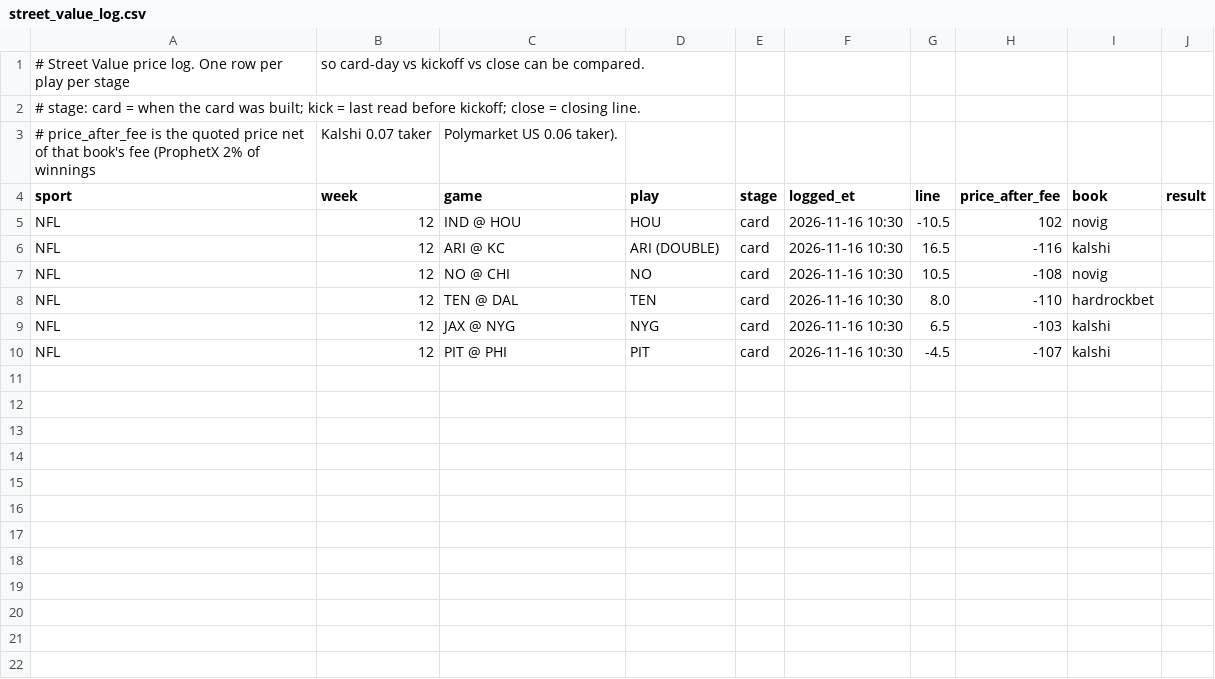
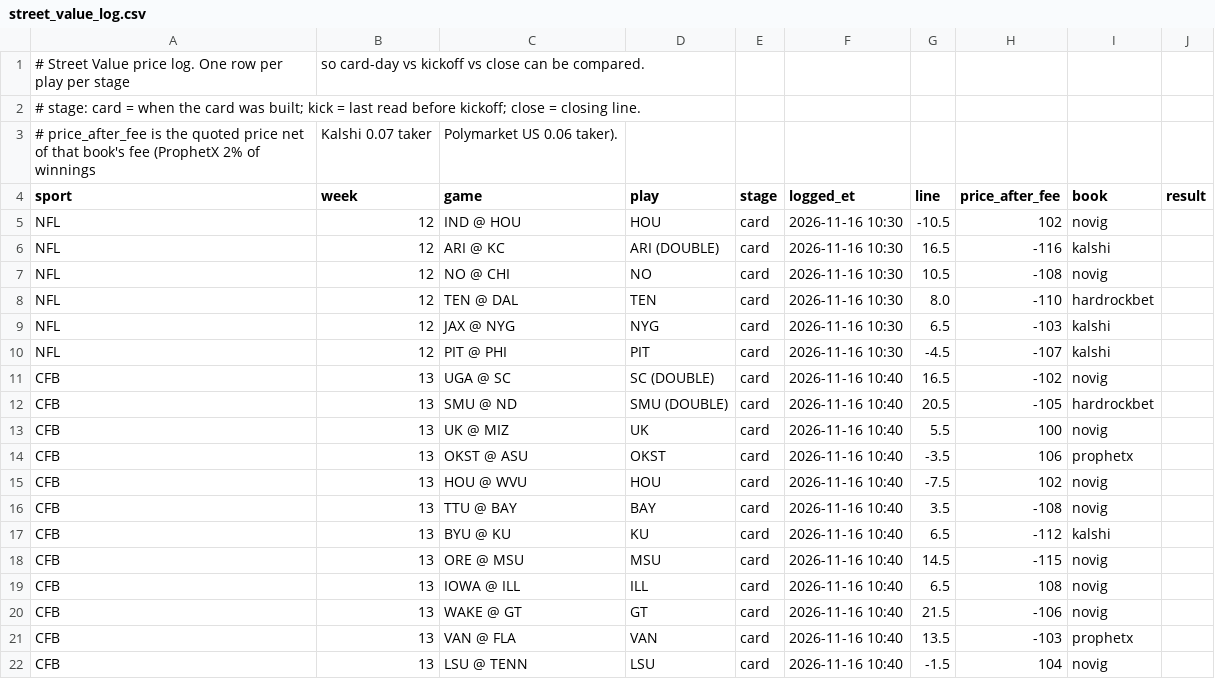
Before and after one commit to faros4life/sharp-monitor, a CSV file: street_value_log.csv, drawn as a sheet; the diff names each change by its address in the sheet, - before the commit and + after, or states it on an @@ line.

```diff
--- a/street_value_log.csv
+++ b/street_value_log.csv
+row 11: CFB | 13 | UGA @ SC | SC (DOUBLE) | card | 2026-11-16 10:40 | 16.5 | -102 | novig
+row 12: CFB | 13 | SMU @ ND | SMU (DOUBLE) | card | 2026-11-16 10:40 | 20.5 | -105 | hardrockbet
+row 13: CFB | 13 | UK @ MIZ | UK | card | 2026-11-16 10:40 | 5.5 | 100 | novig
+row 14: CFB | 13 | OKST @ ASU | OKST | card | 2026-11-16 10:40 | -3.5 | 106 | prophetx
+row 15: CFB | 13 | HOU @ WVU | HOU | card | 2026-11-16 10:40 | -7.5 | 102 | novig
+row 16: CFB | 13 | TTU @ BAY | BAY | card | 2026-11-16 10:40 | 3.5 | -108 | novig
+row 17: CFB | 13 | BYU @ KU | KU | card | 2026-11-16 10:40 | 6.5 | -112 | kalshi
+row 18: CFB | 13 | ORE @ MSU | MSU | card | 2026-11-16 10:40 | 14.5 | -115 | novig
+row 19: CFB | 13 | IOWA @ ILL | ILL | card | 2026-11-16 10:40 | 6.5 | 108 | novig
+row 20: CFB | 13 | WAKE @ GT | GT | card | 2026-11-16 10:40 | 21.5 | -106 | novig
+row 21: CFB | 13 | VAN @ FLA | VAN | card | 2026-11-16 10:40 | 13.5 | -103 | prophetx
+row 22: CFB | 13 | LSU @ TENN | LSU | card | 2026-11-16 10:40 | -1.5 | 104 | novig
```
